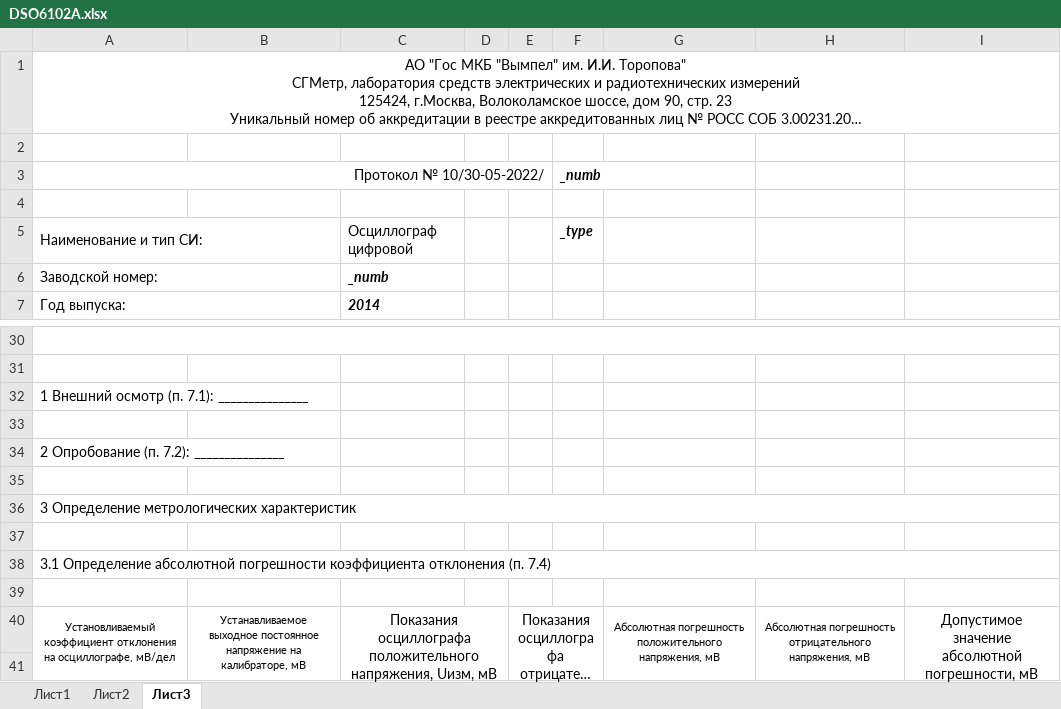
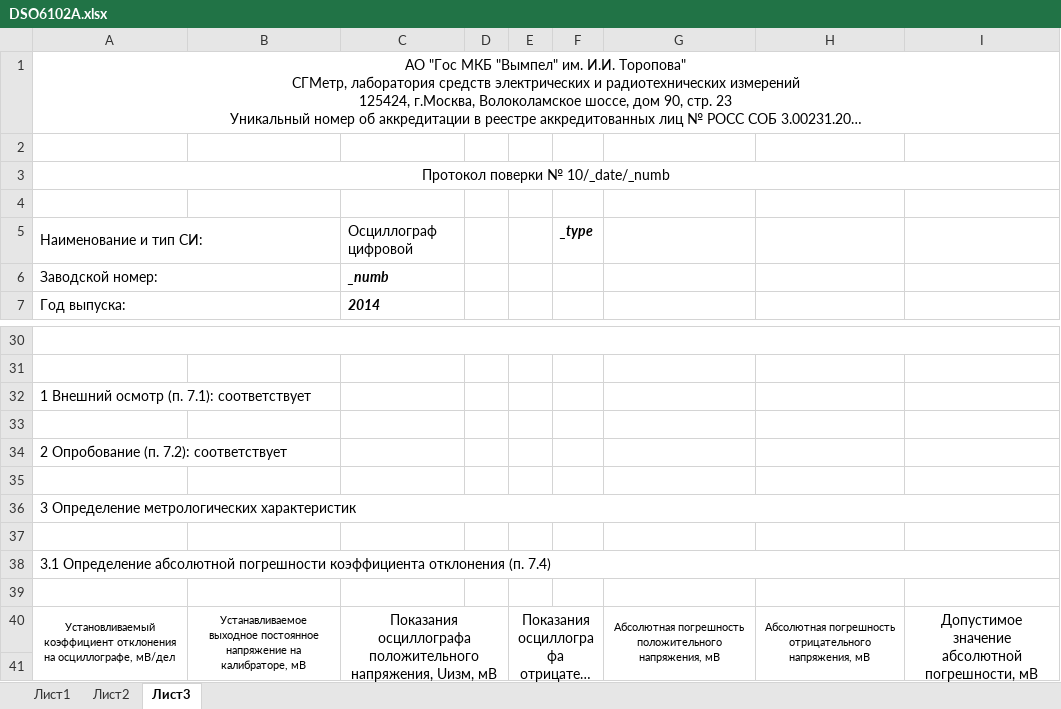
Before and after one commit to GlendenCrunch/MEASControl, an Excel workbook: Shablon/DSO6102A.xlsx, sheet Лист3, drawn as a sheet; only a part is shown, gaps mark what is left out; long unchanged cells end in …; values as stored, in another font and other column widths than the file's, no borders; removed rows and columns are numbered as before the commit, all else as after; the diff names each change by its address in the sheet, - before the commit and + after, or states it on an @@ line.

```diff
--- a/Shablon/DSO6102A.xlsx (sheet Лист3)
+++ b/Shablon/DSO6102A.xlsx (sheet Лист3)
-row 3: Протокол № 10/30-05-2022/ |  |  |  |  | _numb
+row 3: Протокол поверки № 10/_date/_numb
-A32: 1 Внешний осмотр (п. 7.1): _______________
+A32: 1 Внешний осмотр (п. 7.1): соответствует
-A34: 2 Опробование (п. 7.2): _______________
+A34: 2 Опробование (п. 7.2): соответствует
```
Also changed, not shown: Shablon/34420A.xlsx, Shablon/AKIP-4131-2A.xlsx, 31 other files.
